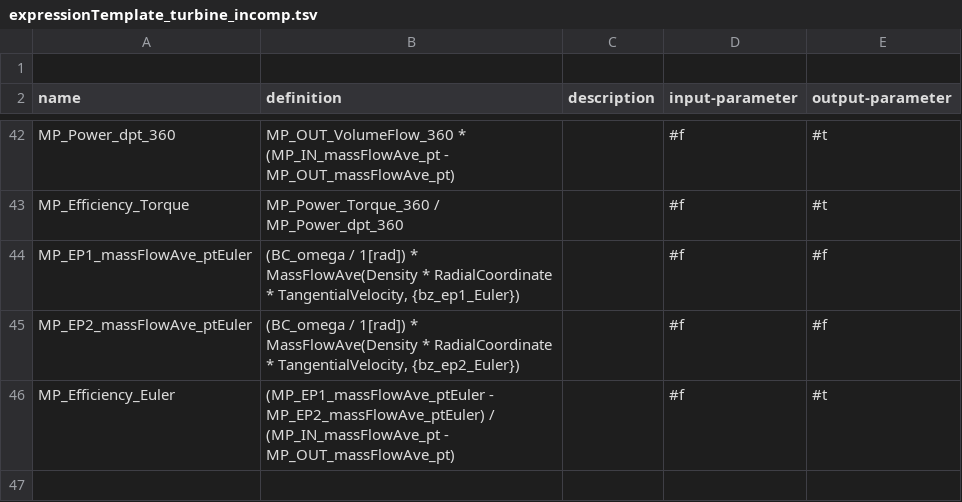
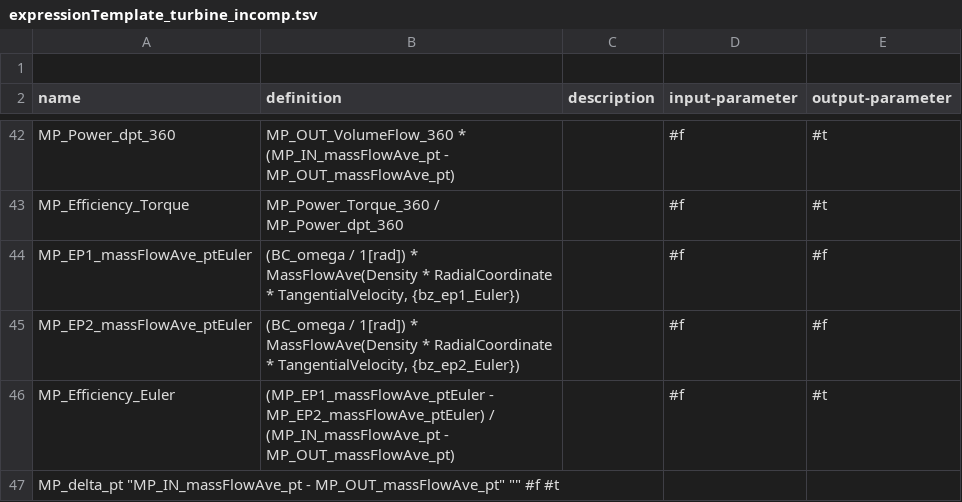
Before and after one commit to ansys/pyturbowizard, a TSV file: ptw_templates/expressionTemplate_turbine_incomp.tsv, drawn as a sheet; only a part is shown, gaps mark what is left out; the diff names each change by its address in the sheet, - before the commit and + after, or states it on an @@ line.

Commit message:
Agantner v194 development branch (#190)
- ptw_main.py: Updating to v1.9.4
- ptw_main.py: change of default config-file name to "ptw_config.json"
- remove GE template

---------

Co-authored-by: benjamintraut <132369007+benjamintraut@users.noreply.github.com>
Co-authored-by: benjamintraut <benjamin.traut@ansys.com>
Co-authored-by: hauke2007 <108066434+hauke2007@users.noreply.github.com>
Co-authored-by: ManuelHelferich <147180186+ManuelHelferich@users.noreply.github.com>
Co-authored-by: ManuelHelferich <manuel.helferich@ansys.com>
Co-authored-by: mkaimasi <magda.kaimasidou@ansys.com>
Co-authored-by: nemti <nemti@users.noreply.github.com>

```diff
--- a/ptw_templates/expressionTemplate_turbine_incomp.tsv
+++ b/ptw_templates/expressionTemplate_turbine_incomp.tsv
+row 47: MP_delta_pt "MP_IN_massFlowAve_pt - MP_OUT_massFlowAve_pt" "" #f #t
```
Also changed, not shown: 1 other file.
